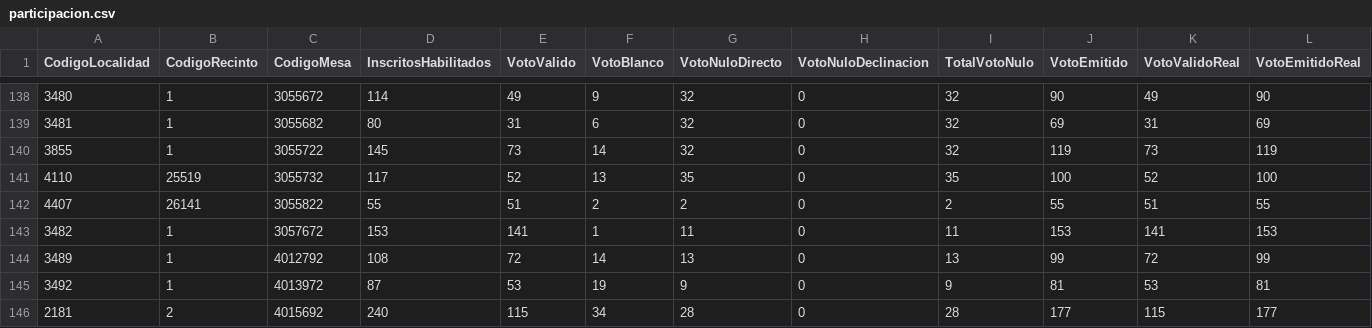
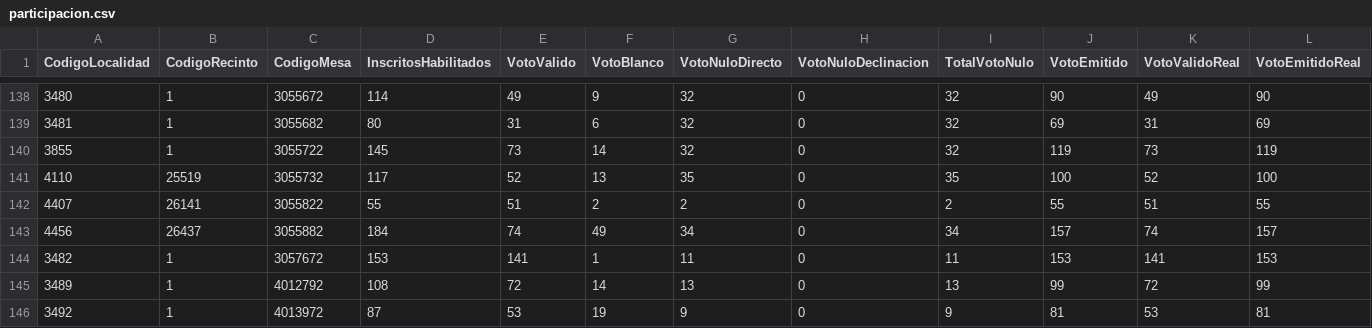
Before and after one commit to datosbolivia/elecciones2025, a CSV file: resultados/datos/especiales/participacion.csv, drawn as a sheet; only a part is shown, gaps mark what is left out; the shorter side is filled out with more unchanged rows; the diff names each change by its address in the sheet, - before the commit and + after, or states it on an @@ line.

```diff
--- a/resultados/datos/especiales/participacion.csv
+++ b/resultados/datos/especiales/participacion.csv
+row 143: 4456 | 26437 | 3055882 | 184 | 74 | 49 | 34 | 0 | 34 | 157 | 74 | 157
```
Also changed, not shown: resultados/datos/especiales/admin.csv, resultados/datos/especiales/validos.csv, 5 other files.
